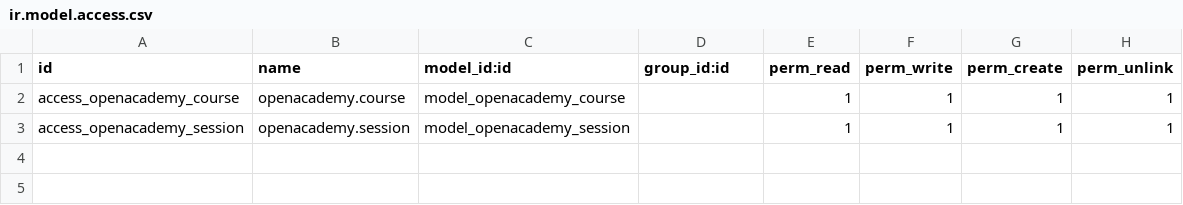
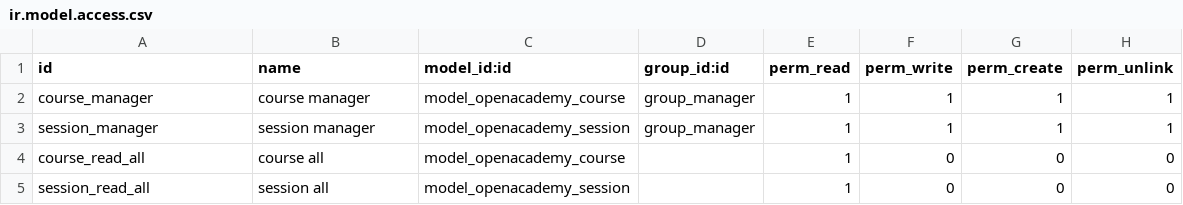
Before and after one commit to bvenegas92/openacademy-repo, a CSV file: openacademy/security/ir.model.access.csv, drawn as a sheet.

Commit message:
[REF] Openacademy: Security

```diff
--- a/openacademy/security/ir.model.access.csv
+++ b/openacademy/security/ir.model.access.csv
@@ -1,3 +1,5 @@
 id,name,model_id:id,group_id:id,perm_read,perm_write,perm_create,perm_unlink
-access_openacademy_course,openacademy.course,model_openacademy_course,,1,1,1,1
-access_openacademy_session,openacademy.session,model_openacademy_session,,1,1,1,1
+course_manager,course manager,model_openacademy_course,group_manager,1,1,1,1
+session_manager,session manager,model_openacademy_session,group_manager,1,1,1,1
+course_read_all,course all,model_openacademy_course,,1,0,0,0
+session_read_all,session all,model_openacademy_session,,1,0,0,0
```
Also changed, not shown: 2 other files.
